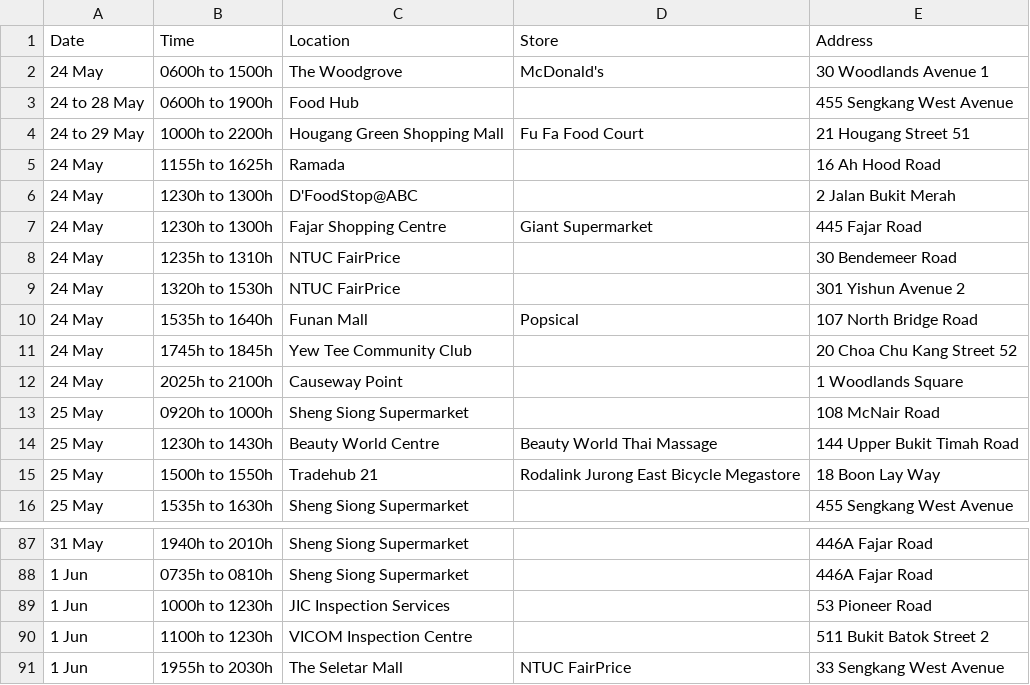
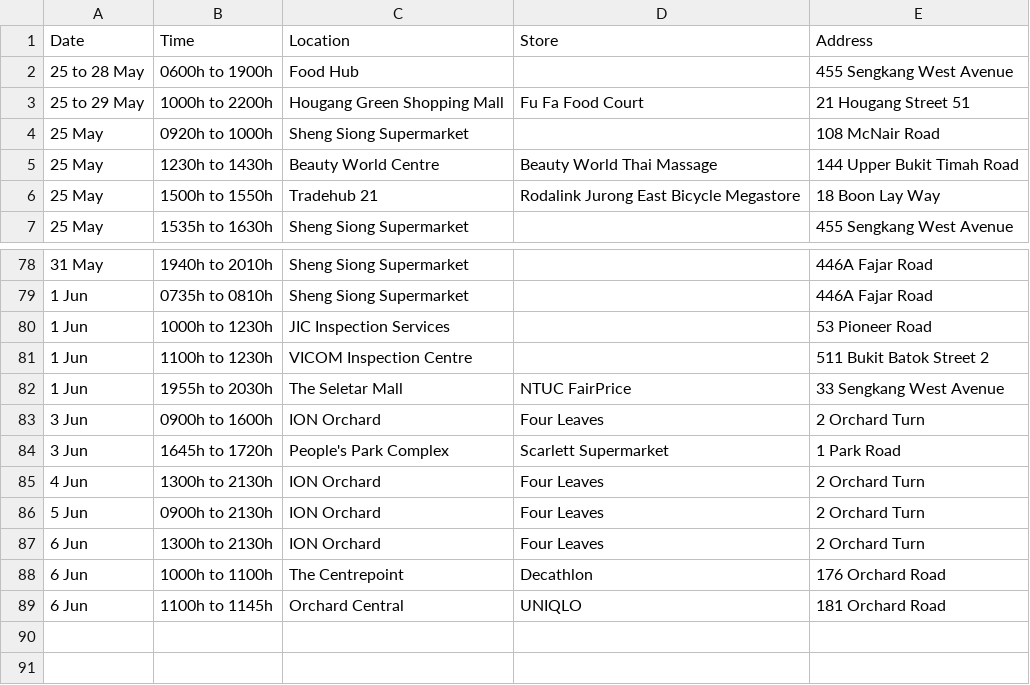
Before and after one commit to nicolenwd/wheregotcovid, a CSV file: data/visit_data_clean.csv, drawn as a sheet; only a part is shown, gaps mark what is left out.

```diff
--- a/data/visit_data_clean.csv
+++ b/data/visit_data_clean.csv
@@ -1,13 +1,4 @@
 Date,Time,Location,Store,Address
-24 May,0600h to 1500h,The Woodgrove,McDonald's,30 Woodlands Avenue 1
-24 to 28 May,0600h to 1900h,Food Hub,,455 Sengkang West Avenue
-24 to 29 May,1000h to 2200h,Hougang Green Shopping Mall,Fu Fa Food Court,21 Hougang Street 51
-24 May,1155h to 1625h,Ramada,,16 Ah Hood Road
-24 May,1230h to 1300h,D'FoodStop@ABC,,2 Jalan Bukit Merah
-24 May,1230h to 1300h,Fajar Shopping Centre,Giant Supermarket,445 Fajar Road
-24 May,1235h to 1310h,NTUC FairPrice,,30 Bendemeer Road
-24 May,1320h to 1530h,NTUC FairPrice,,301 Yishun Avenue 2
-24 May,1535h to 1640h,Funan Mall,Popsical,107 North Bridge Road
-24 May,1745h to 1845h,Yew Tee Community Club,,20 Choa Chu Kang Street 52
-24 May,2025h to 2100h,Causeway Point,,1 Woodlands Square
+25 to 28 May,0600h to 1900h,Food Hub,,455 Sengkang West Avenue
+25 to 29 May,1000h to 2200h,Hougang Green Shopping Mall,Fu Fa Food Court,21 Hougang Street 51
 25 May,0920h to 1000h,Sheng Siong Supermarket,,108 McNair Road
@@ -91 +82,8 @@ Date,Time,Location,Store,Address
 1 Jun,1955h to 2030h,The Seletar Mall,NTUC FairPrice,33 Sengkang West Avenue
+3 Jun,0900h to 1600h,ION Orchard,Four Leaves,2 Orchard Turn
+3 Jun,1645h to 1720h,People's Park Complex,Scarlett Supermarket,1 Park Road
+4 Jun,1300h to 2130h,ION Orchard,Four Leaves,2 Orchard Turn
+5 Jun,0900h to 2130h,ION Orchard,Four Leaves,2 Orchard Turn
+6 Jun,1300h to 2130h,ION Orchard,Four Leaves,2 Orchard Turn
+6 Jun,1000h to 1100h,The Centrepoint,Decathlon,176 Orchard Road
+6 Jun,1100h to 1145h,Orchard Central,UNIQLO,181 Orchard Road
```
Also changed, not shown: data/visit_data_coords.csv, data/visit_data_raw.csv, 4 other files.
